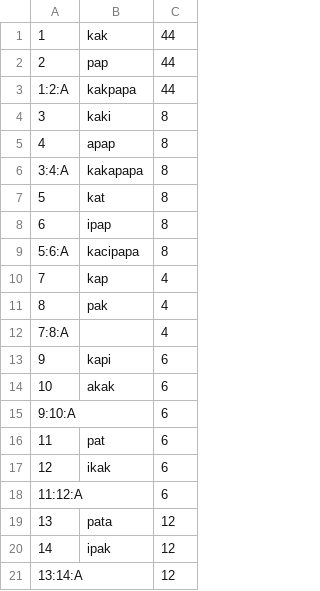
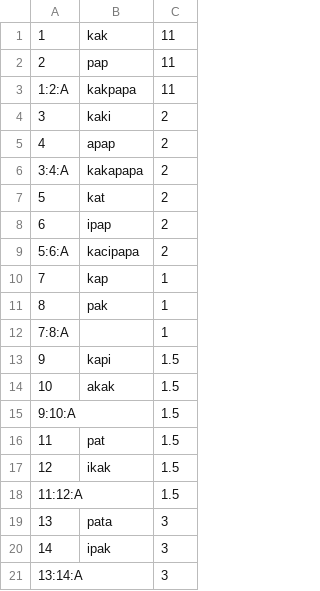
Before and after one commit to mchriscuit/grammatical_spaces, a CSV file: data/kim/kim-surface-forms.csv, drawn as a sheet.

Commit message:
Updated data and parameter files

```diff
--- a/data/kim/kim-surface-forms.csv
+++ b/data/kim/kim-surface-forms.csv
@@ -1,21 +1,21 @@
-1,kak,44
-2,pap,44
-1:2:A,kakpapa,44
-3,kaki,8
-4,apap,8
-3:4:A,kakapapa,8
-5,kat,8
-6,ipap,8
-5:6:A,kacipapa,8
-7,kap,4
-8,pak,4
-7:8:A,,4
-9,kapi,6
-10,akak,6
-9:10:A,,6
-11,pat,6
-12,ikak,6
-11:12:A,,6
-13,pata,12
-14,ipak,12
-13:14:A,,12
+1,kak,11
+2,pap,11
+1:2:A,kakpapa,11
+3,kaki,2
+4,apap,2
+3:4:A,kakapapa,2
+5,kat,2
+6,ipap,2
+5:6:A,kacipapa,2
+7,kap,1
+8,pak,1
+7:8:A,,1
+9,kapi,1.5
+10,akak,1.5
+9:10:A,,1.5
+11,pat,1.5
+12,ikak,1.5
+11:12:A,,1.5
+13,pata,3
+14,ipak,3
+13:14:A,,3
```
Also changed, not shown: 6 other files.
